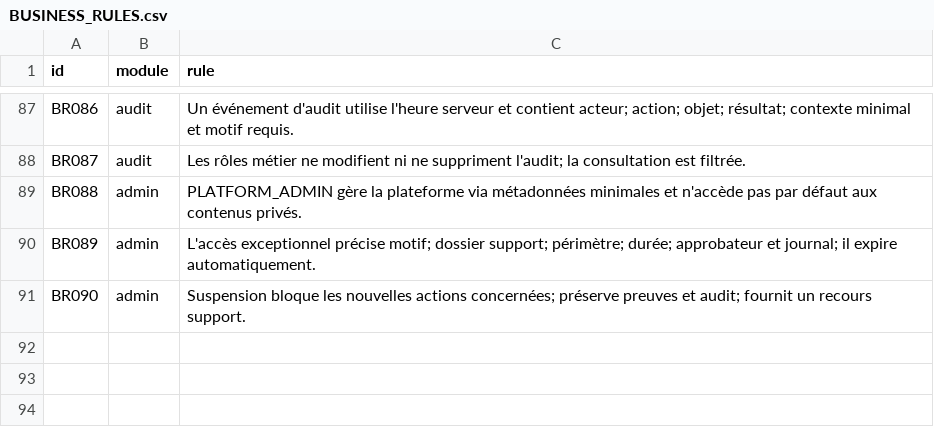
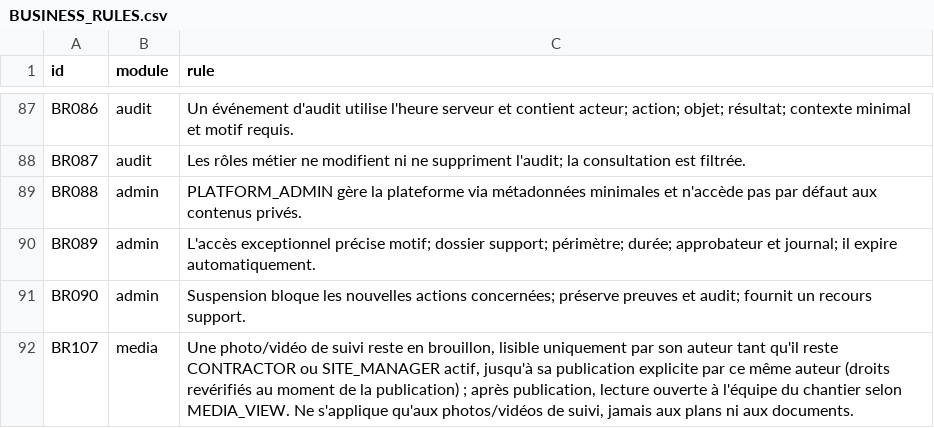
Before and after one commit to oumartata/ChantierLive, a CSV file: BUSINESS_RULES.csv, drawn as a sheet; only a part is shown, gaps mark what is left out; the diff names each change by its address in the sheet, - before the commit and + after, or states it on an @@ line.

```diff
--- a/BUSINESS_RULES.csv
+++ b/BUSINESS_RULES.csv
+row 92: BR107 | media | Une photo/vidéo de suivi reste en brouillon, lisible uniquement par son auteur tant qu'il reste CONTRACTOR ou SITE_MANAGER actif, jusqu'à sa publication explicite par ce même auteur (droits revérifiés au moment de la publication) ; après publication, lecture ouverte à l'équipe du chantier selon MEDIA_VIEW. Ne s'applique qu'aux photos/vidéos de suivi, jamais aux plans ni aux documents.
```
Also changed, not shown: ACCEPTANCE_CRITERIA.csv, DATABASE_TABLES.csv, 25 other files.
